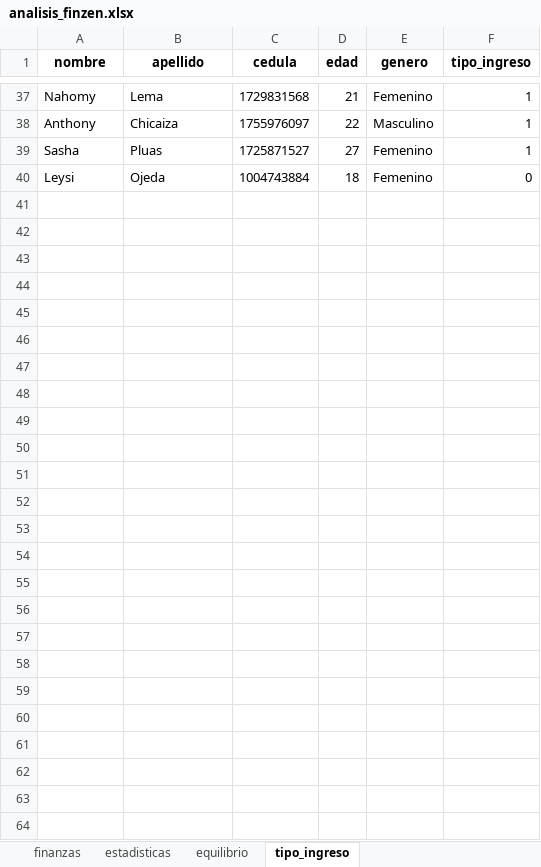
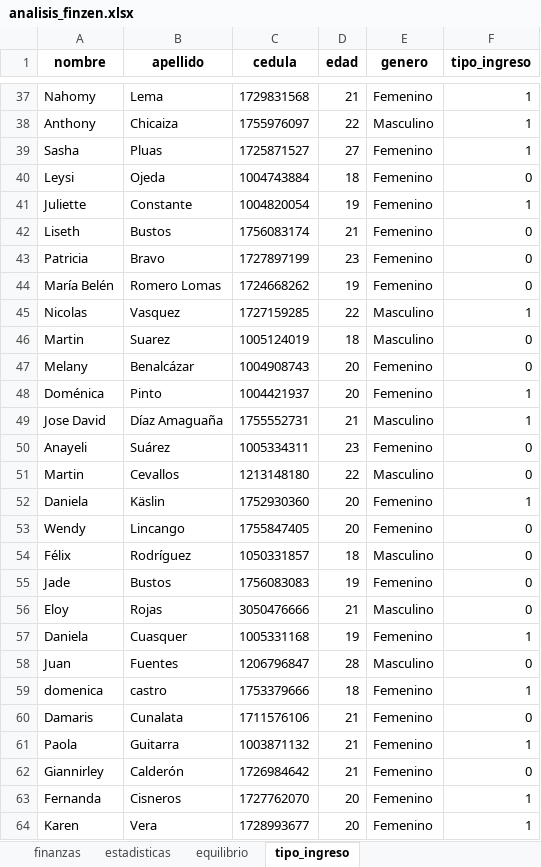
Before and after one commit to fundestpuente/SIC25-FINZEN-GESTION-Y-MANEJO-DE-FINANZAS-PERSONALES-MEDIANTE-VISUALIZACION-DE-DATOS-EN-JOVENES, an Excel workbook: out/analisis_finzen.xlsx, sheet tipo_ingreso, drawn as a sheet; only a part is shown, gaps mark what is left out; values as stored, in another font and other column widths than the file's, no borders; the diff names each change by its address in the sheet, - before the commit and + after, or states it on an @@ line.

```diff
--- a/out/analisis_finzen.xlsx (sheet tipo_ingreso)
+++ b/out/analisis_finzen.xlsx (sheet tipo_ingreso)
+row 41: Juliette | Constante | 1004820054 | 19 | Femenino | 1
+row 42: Liseth | Bustos | 1756083174 | 21 | Femenino | 0
+row 43: Patricia | Bravo | 1727897199 | 23 | Femenino | 0
+row 44: María Belén | Romero Lomas | 1724668262 | 19 | Femenino | 0
+row 45: Nicolas | Vasquez | 1727159285 | 22 | Masculino | 1
+row 46: Martin | Suarez | 1005124019 | 18 | Masculino | 0
+row 47: Melany | Benalcázar | 1004908743 | 20 | Femenino | 0
+row 48: Doménica | Pinto | 1004421937 | 20 | Femenino | 1
+row 49: Jose David | Díaz Amaguaña | 1755552731 | 21 | Masculino | 1
+row 50: Anayeli | Suárez | 1005334311 | 23 | Femenino | 0
+row 51: Martin | Cevallos | 1213148180 | 22 | Masculino | 0
+row 52: Daniela | Käslin | 1752930360 | 20 | Femenino | 1
+row 53: Wendy | Lincango | 1755847405 | 20 | Femenino | 0
+row 54: Félix | Rodríguez | 1050331857 | 18 | Masculino | 0
+row 55: Jade | Bustos | 1756083083 | 19 | Femenino | 0
+row 56: Eloy | Rojas | 3050476666 | 21 | Masculino | 0
+row 57: Daniela | Cuasquer | 1005331168 | 19 | Femenino | 1
+row 58: Juan | Fuentes | 1206796847 | 28 | Masculino | 0
+row 59: domenica | castro | 1753379666 | 18 | Femenino | 1
+row 60: Damaris | Cunalata | 1711576106 | 21 | Femenino | 0
+row 61: Paola | Guitarra | 1003871132 | 21 | Femenino | 1
+row 62: Giannirley | Calderón | 1726984642 | 21 | Femenino | 0
+row 63: Fernanda | Cisneros | 1727762070 | 20 | Femenino | 1
+row 64: Karen | Vera | 1728993677 | 20 | Femenino | 1
```
Also changed, not shown: sheet estadisticas, sheet finanzas, sheet equilibrio, 4 other files.
